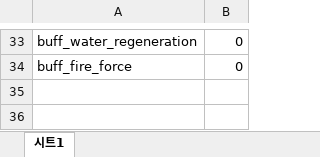
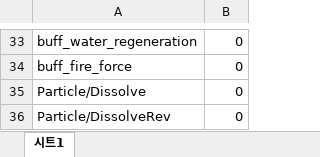
Before and after one commit to 6th-July-Team/WanderSoul, an Excel workbook: JsonConverter/ExcelFiles/PoolData.xlsx, sheet 시트1, drawn as a sheet; only a part is shown, gaps mark what is left out; values as stored, in another font and other column widths than the file's, no borders; charts and pictures not drawn; the diff names each change by its address in the sheet, - before the commit and + after, or states it on an @@ line.

Commit message:
feat: PoolData에 디졸브 파티클 어드레서블 주소 추가

```diff
--- a/JsonConverter/ExcelFiles/PoolData.xlsx (sheet 시트1)
+++ b/JsonConverter/ExcelFiles/PoolData.xlsx (sheet 시트1)
+row 35: Particle/Dissolve | 0
+row 36: Particle/DissolveRev | 0
```
Also changed, not shown: 4 other files.
